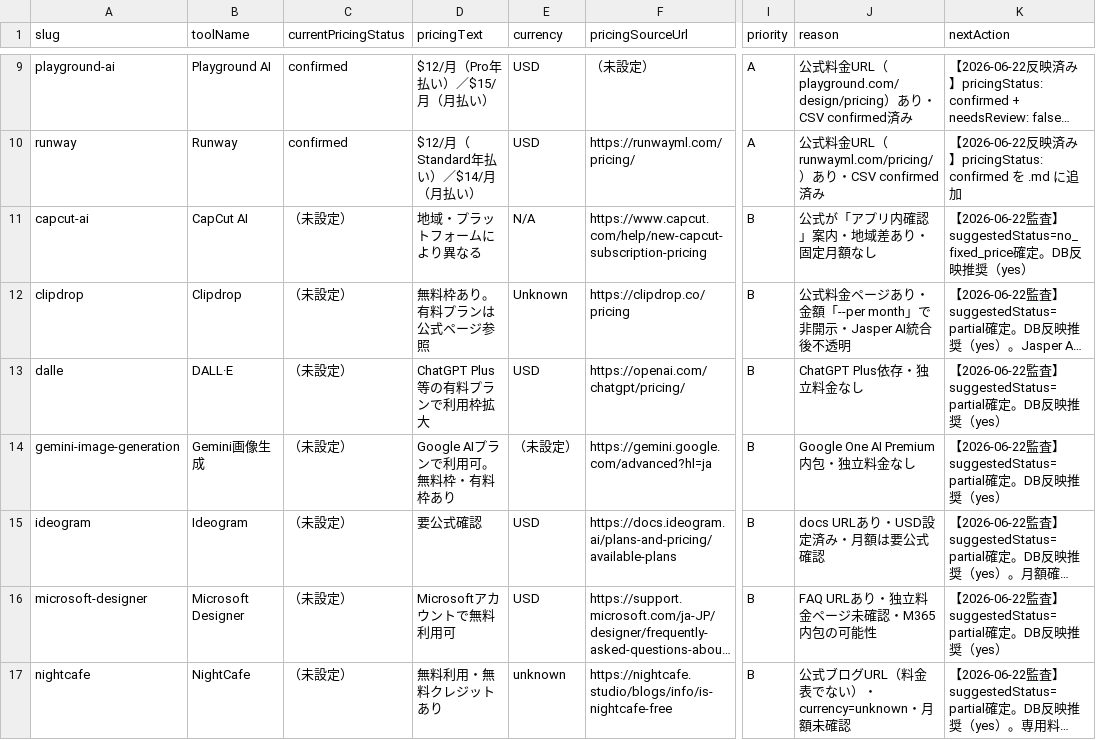
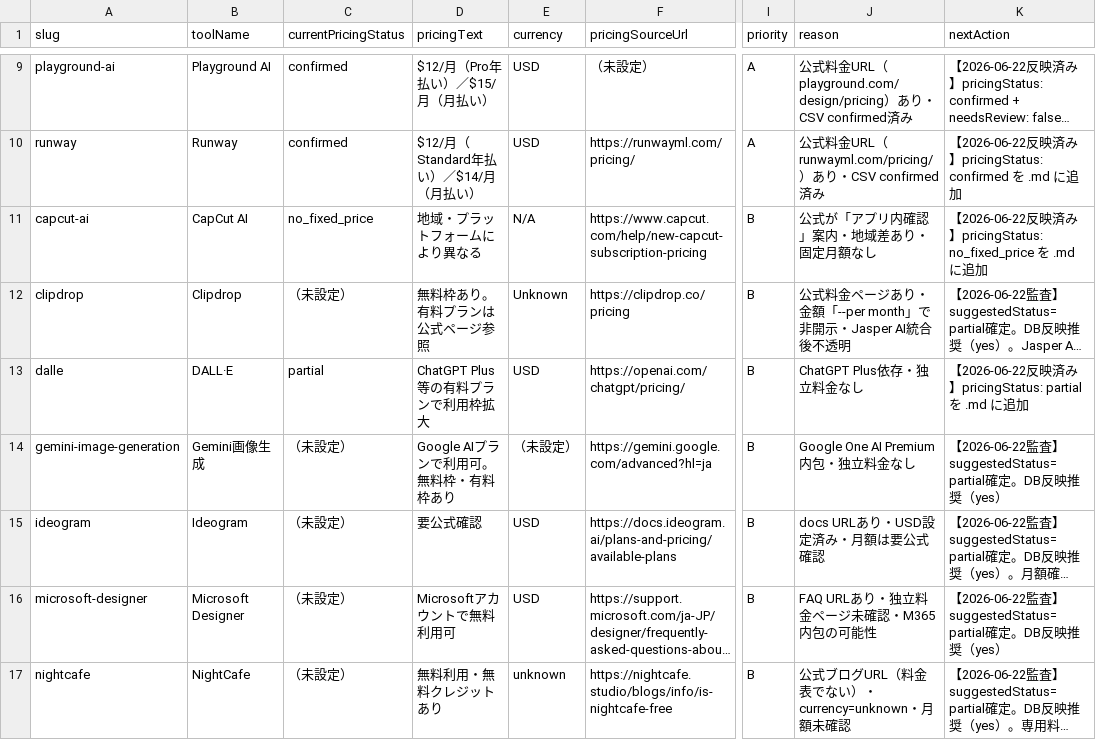
Before and after one commit to rookies2478/ai-creative-tools-db, a CSV file: reports/pricing-status-explicitness-audit.csv, drawn as a sheet; only a part is shown, gaps mark what is left out; long unchanged cells end in …; the diff names each change by its address in the sheet, - before the commit and + after, or states it on an @@ line.

Commit message:
Add no_fixed_price/partial pricingStatus for CapCut AI and DALL-E

```diff
--- a/reports/pricing-status-explicitness-audit.csv
+++ b/reports/pricing-status-explicitness-audit.csv
-C11 (currentPricingStatus): （未設定）
+C11 (currentPricingStatus): no_fixed_price
-K11 (nextAction): 【2026-06-22監査】suggestedStatus=no_fixed_price確定。DB反映推奨（yes）
+K11 (nextAction): 【2026-06-22反映済み】pricingStatus: no_fixed_price を .md に追加
-C13 (currentPricingStatus): （未設定）
+C13 (currentPricingStatus): partial
-K13 (nextAction): 【2026-06-22監査】suggestedStatus=partial確定。DB反映推奨（yes）
+K13 (nextAction): 【2026-06-22反映済み】pricingStatus: partial を .md に追加
```
Also changed, not shown: 5 other files.
